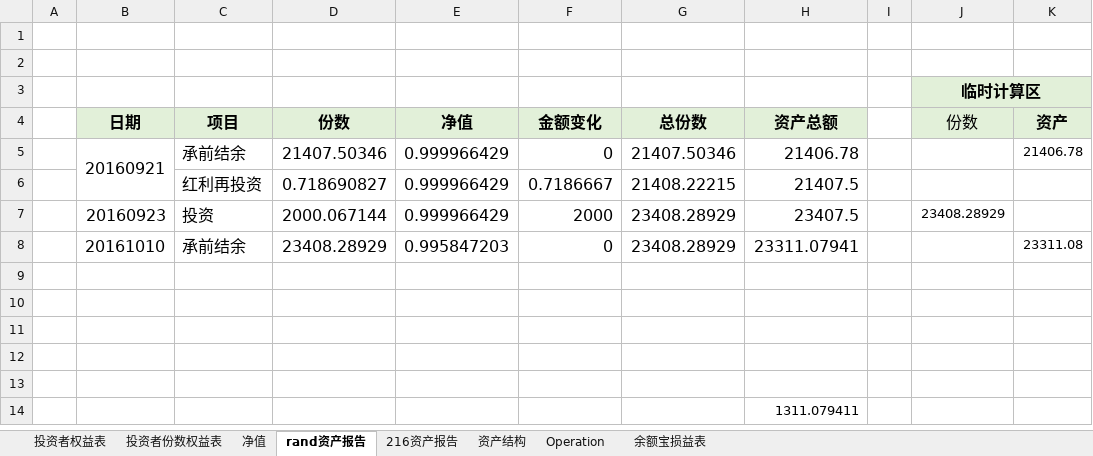
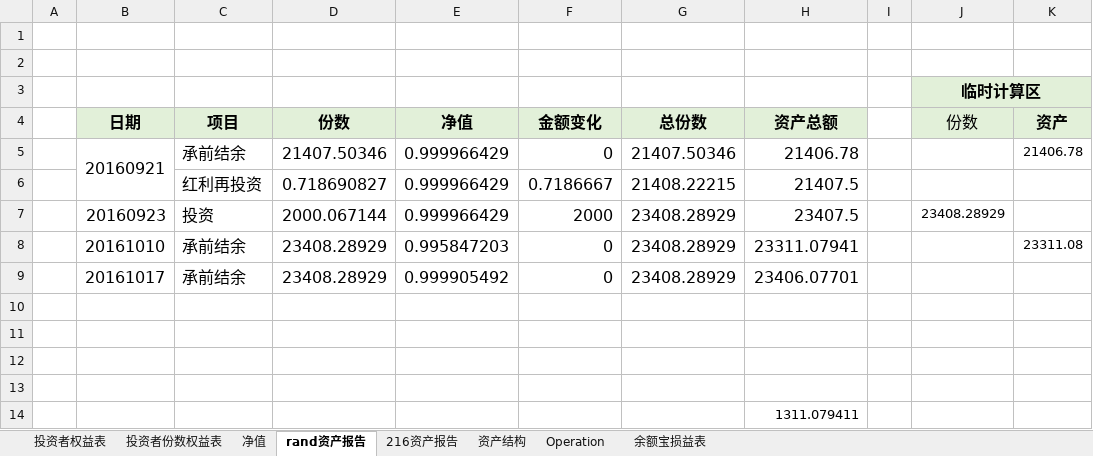
Before and after one commit to randliu/tractionrec, an Excel workbook: 加米基金.xlsx, sheet rand资产报告, drawn as a sheet; values as stored, in another font and other column widths than the file's, no borders; the diff names each change by its address in the sheet, - before the commit and + after, or states it on an @@ line.

```diff
--- a/加米基金.xlsx (sheet rand资产报告)
+++ b/加米基金.xlsx (sheet rand资产报告)
-row 9: (empty)
+row 9:  | 20161017 | 承前结余 | 23408.28929 | 0.999905492 | 0 | 23408.28929 | 23406.07701
```
Also changed, not shown: sheet 资产结构, sheet 净值, sheet 216资产报告, 记录.xlsx.
